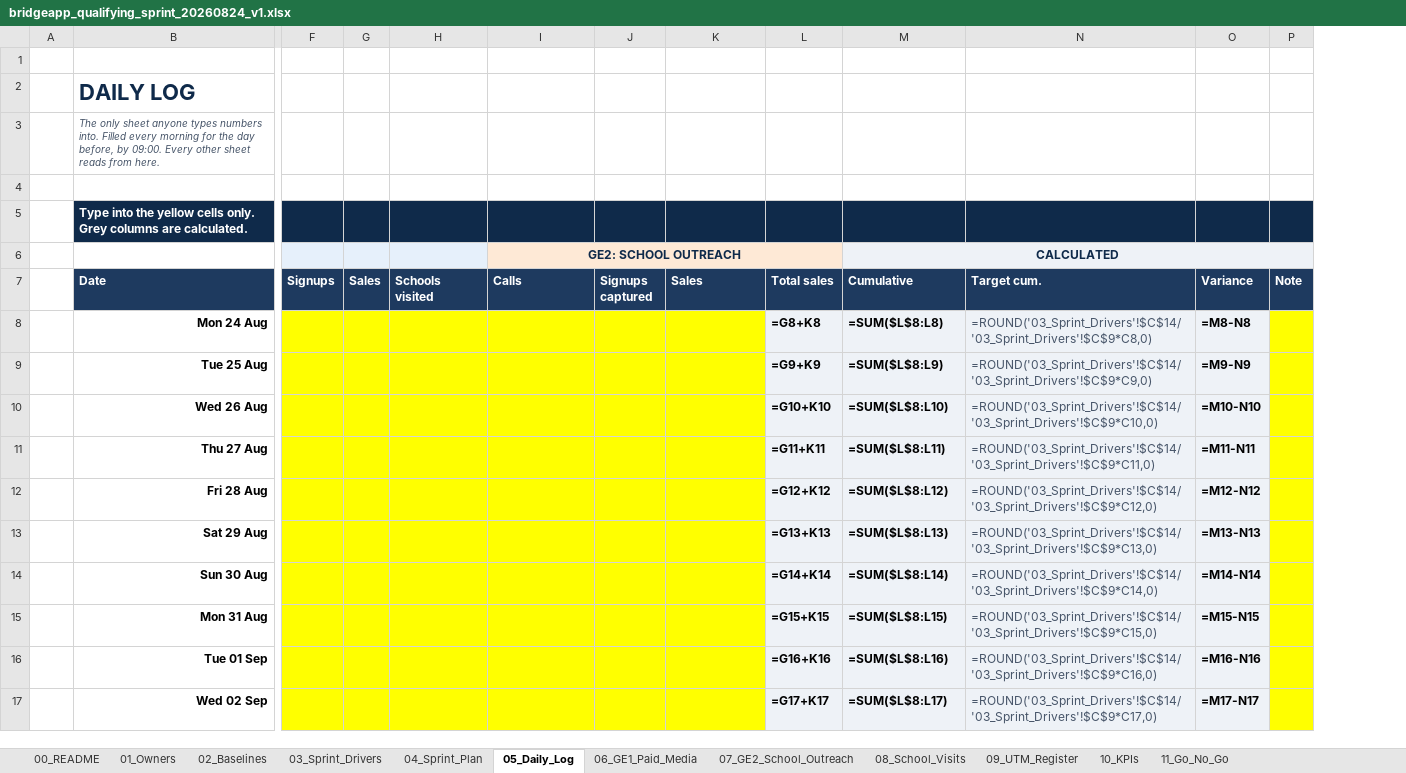
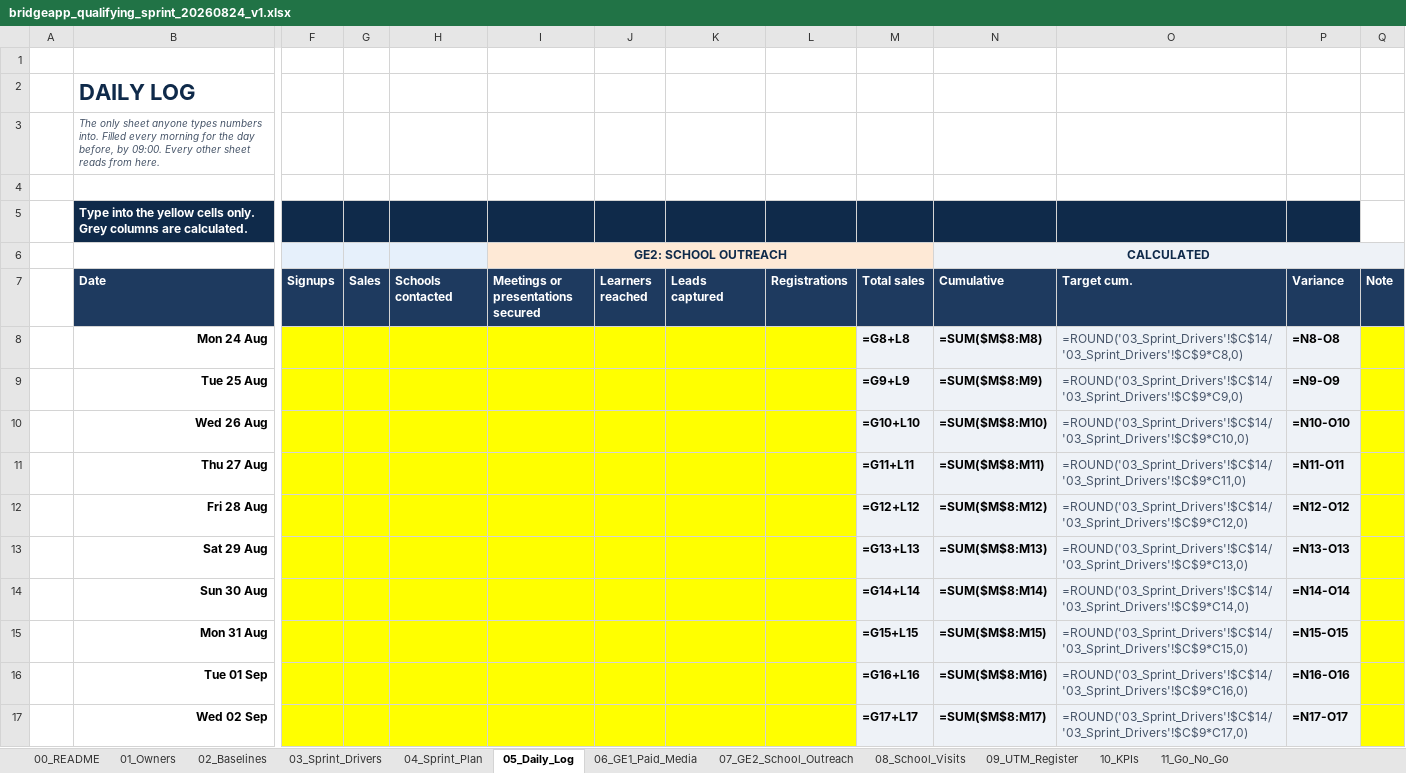
Before and after one commit to BlankCanvasAfricaStudio/bridgeapp-os, an Excel workbook: workbooks/bridgeapp_qualifying_sprint_20260824_v1.xlsx, sheet 05_Daily_Log, drawn as a sheet; only a part is shown, gaps mark what is left out; values as stored, in another font and other column widths than the file's, no borders; formulas without a stored value are shown as written; addresses are those after the commit; the diff covers the shown part only; the diff names each change by its address in the sheet, - before the commit and + after, or states it on an @@ line.

```diff
--- a/workbooks/bridgeapp_qualifying_sprint_20260824_v1.xlsx (sheet 05_Daily_Log)
+++ b/workbooks/bridgeapp_qualifying_sprint_20260824_v1.xlsx (sheet 05_Daily_Log)
+column L (Registrations), empty
-Q5 fill: #0F2A4A
+Q5 fill: none
-H7: Schools visited
+H7: Schools contacted
-I7: Calls
+I7: Meetings or presentations secured
-J7: Signups captured
+J7: Learners reached
-K7: Sales
+K7: Leads captured
-M8 (Total sales): =G8+K8
+M8 (Total sales): =G8+L8
-N8 (Cumulative): =SUM($L$8:L8)
+N8 (Cumulative): =SUM($M$8:M8)
-P8 (Variance): =M8-N8
+P8 (Variance): =N8-O8
-M9 (Total sales): =G9+K9
+M9 (Total sales): =G9+L9
-N9 (Cumulative): =SUM($L$8:L9)
+N9 (Cumulative): =SUM($M$8:M9)
-P9 (Variance): =M9-N9
+P9 (Variance): =N9-O9
-M10 (Total sales): =G10+K10
+M10 (Total sales): =G10+L10
-N10 (Cumulative): =SUM($L$8:L10)
+N10 (Cumulative): =SUM($M$8:M10)
-P10 (Variance): =M10-N10
+P10 (Variance): =N10-O10
-M11 (Total sales): =G11+K11
+M11 (Total sales): =G11+L11
-N11 (Cumulative): =SUM($L$8:L11)
+N11 (Cumulative): =SUM($M$8:M11)
-P11 (Variance): =M11-N11
+P11 (Variance): =N11-O11
-M12 (Total sales): =G12+K12
+M12 (Total sales): =G12+L12
-N12 (Cumulative): =SUM($L$8:L12)
+N12 (Cumulative): =SUM($M$8:M12)
-P12 (Variance): =M12-N12
+P12 (Variance): =N12-O12
-M13 (Total sales): =G13+K13
+M13 (Total sales): =G13+L13
-N13 (Cumulative): =SUM($L$8:L13)
+N13 (Cumulative): =SUM($M$8:M13)
-P13 (Variance): =M13-N13
+P13 (Variance): =N13-O13
-M14 (Total sales): =G14+K14
+M14 (Total sales): =G14+L14
-N14 (Cumulative): =SUM($L$8:L14)
+N14 (Cumulative): =SUM($M$8:M14)
-P14 (Variance): =M14-N14
+P14 (Variance): =N14-O14
-M15 (Total sales): =G15+K15
+M15 (Total sales): =G15+L15
-N15 (Cumulative): =SUM($L$8:L15)
+N15 (Cumulative): =SUM($M$8:M15)
-P15 (Variance): =M15-N15
+P15 (Variance): =N15-O15
-M16 (Total sales): =G16+K16
+M16 (Total sales): =G16+L16
-N16 (Cumulative): =SUM($L$8:L16)
+N16 (Cumulative): =SUM($M$8:M16)
-P16 (Variance): =M16-N16
+P16 (Variance): =N16-O16
-M17 (Total sales): =G17+K17
+M17 (Total sales): =G17+L17
-N17 (Cumulative): =SUM($L$8:L17)
+N17 (Cumulative): =SUM($M$8:M17)
-P17 (Variance): =M17-N17
+P17 (Variance): =N17-O17
```
Also changed, not shown: 1 added row and 25 edited cells elsewhere in this sheet, sheet 07_GE2_School_Outreach, sheet 10_KPIs, sheet 11_Go_No_Go, 4 other files.
